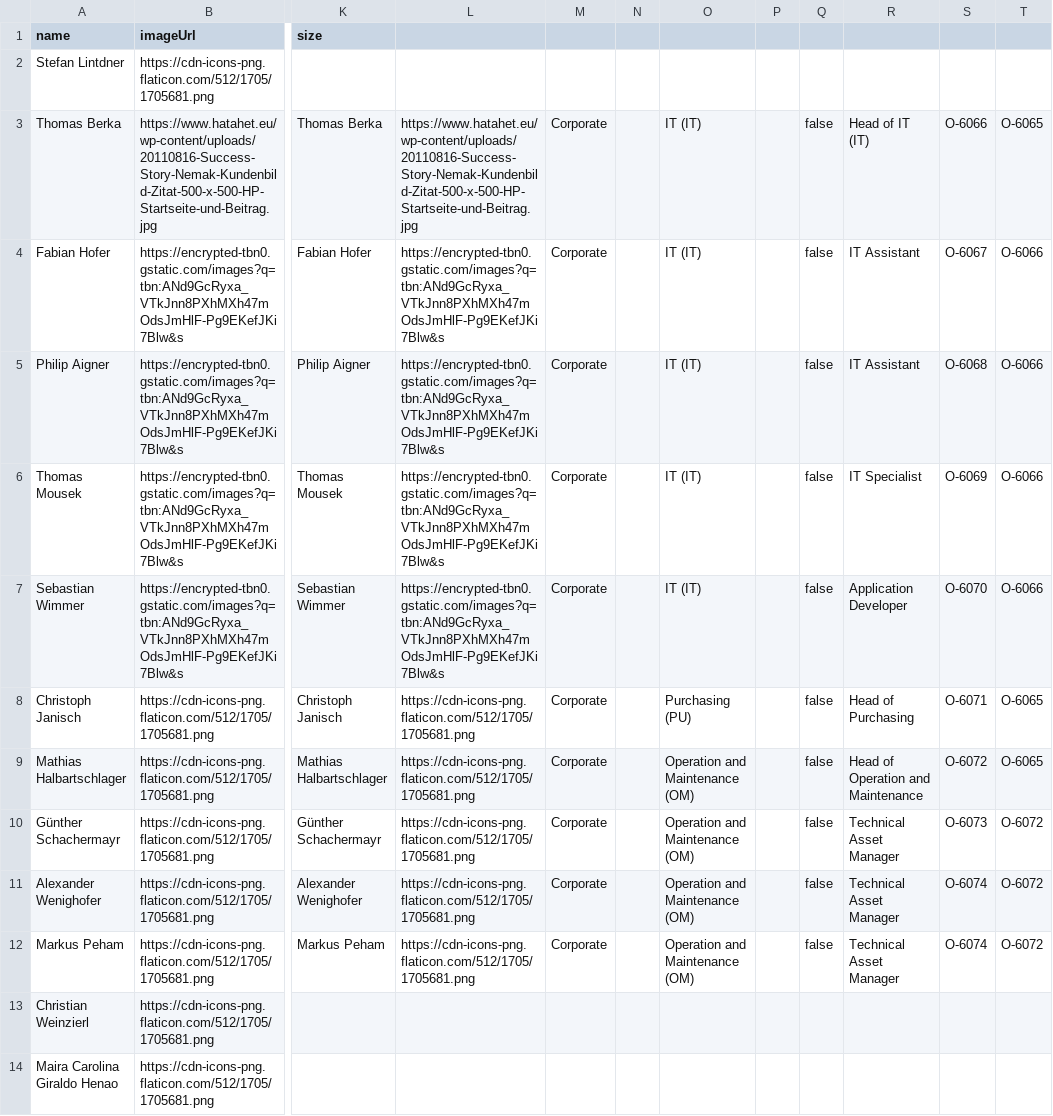
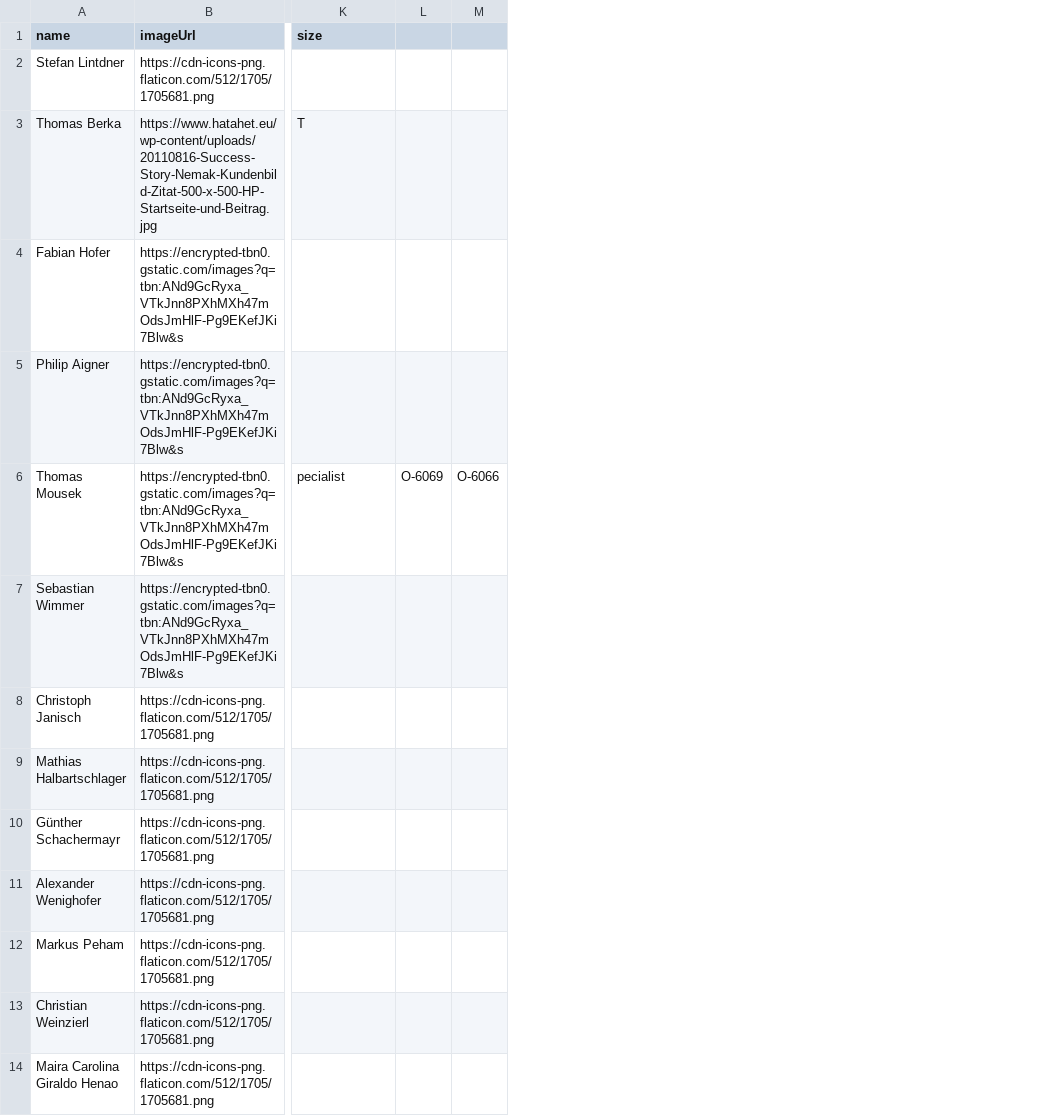
Before and after one commit to fabianhofer8/CCE, a CSV file: persons.csv, drawn as a sheet; only a part is shown, gaps mark what is left out; removed rows and columns are numbered as before the commit, all else as after; the diff names each change by its address in the sheet, - before the commit and + after, or states it on an @@ line.

Commit message:
Update persons.csv

```diff
--- a/persons.csv
+++ b/persons.csv
-column L, rows 3-12: https://www.hatahet.eu/wp-content/uploads/20110816-Success-Story-Nemak-Kundenbild-Zitat-500-x-500-HP-Startseite-und-Beitrag.jpg | https://encrypted-tbn0.gstatic.com/images?q=tbn:ANd9GcRyxa_VTkJnn8PXhMXh47mOdsJmHlF-Pg9EKefJKi7Blw&s | https://encrypted-tbn0.gstatic.com/images?q=tbn:ANd9GcRyxa_VTkJnn8PXhMXh47mOdsJmHlF-Pg9EKefJKi7Blw&s | https://encrypted-tbn0.gstatic.com/images?q=tbn:ANd9GcRyxa_VTkJnn8PXhMXh47mOdsJmHlF-Pg9EKefJKi7Blw&s | https://encrypted-tbn0.gstatic.com/images?q=tbn:ANd9GcRyxa_VTkJnn8PXhMXh47mOdsJmHlF-Pg9EKefJKi7Blw&s | https://cdn-icons-png.flaticon.com/512/1705/1705681.png | https://cdn-icons-png.flaticon.com/512/1705/1705681.png | https://cdn-icons-png.flaticon.com/512/1705/1705681.png | https://cdn-icons-png.flaticon.com/512/1705/1705681.png | https://cdn-icons-png.flaticon.com/512/1705/1705681.png
-column M, rows 3-12: all Corporate
-column N, empty
-column O, rows 3-12: IT (IT) | IT (IT) | IT (IT) | IT (IT) | IT (IT) | Purchasing (PU) | Operation and Maintenance (OM) | Operation and Maintenance (OM) | Operation and Maintenance (OM) | Operation and Maintenance (OM)
-column P, empty
-column Q, rows 3-12: all false
-column R, rows 3-12: Head of IT (IT) | IT Assistant | IT Assistant | IT Specialist | Application Developer | Head of Purchasing | Head of Operation and Maintenance | Technical Asset Manager | Technical Asset Manager | Technical Asset Manager
-column S, rows 3-12: O-6066 | O-6067 | O-6068 | O-6069 | O-6070 | O-6071 | O-6072 | O-6073 | O-6074 | O-6074
-column T, rows 3-12: O-6065 | O-6066 | O-6066 | O-6066 | O-6066 | O-6065 | O-6065 | O-6072 | O-6072 | O-6072
+column L, row 6: O-6069
+column M, row 6: O-6066
-K3 (size): Thomas Berka
+K3 (size): T
-K4 (size): Fabian Hofer
+K4 (size): (empty)
-K5 (size): Philip Aigner
+K5 (size): (empty)
-K6 (size): Thomas Mousek
+K6 (size): pecialist
-K7 (size): Sebastian Wimmer
+K7 (size): (empty)
-K8 (size): Christoph Janisch
+K8 (size): (empty)
-K9 (size): Mathias Halbartschlager
+K9 (size): (empty)
-K10 (size): Günther Schachermayr
+K10 (size): (empty)
-K11 (size): Alexander Wenighofer
+K11 (size): (empty)
-K12 (size): Markus Peham
+K12 (size): (empty)
```
